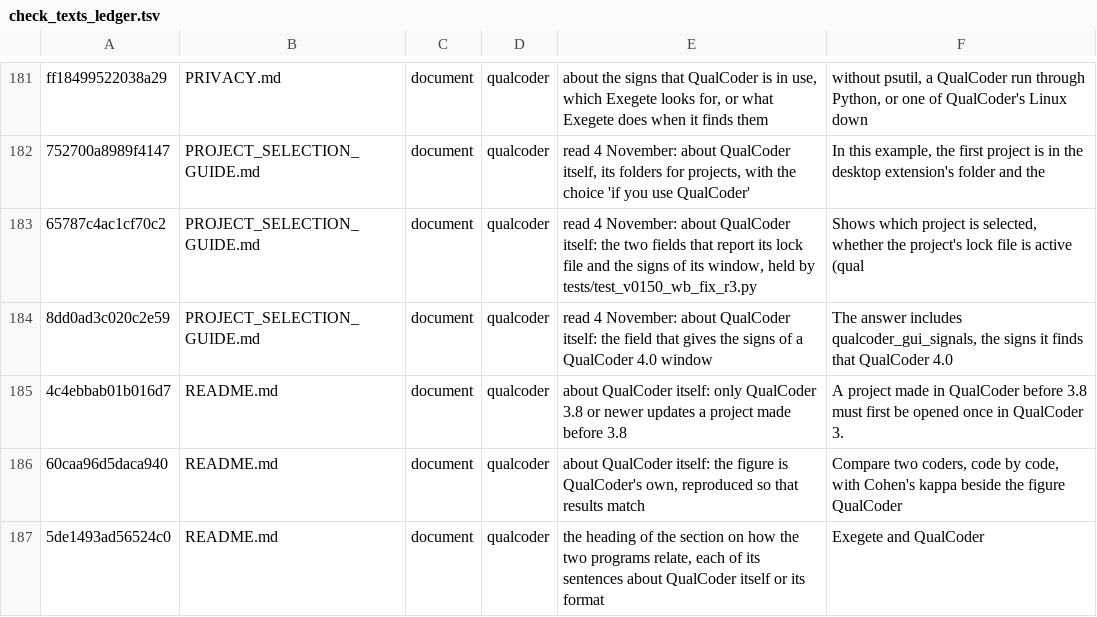
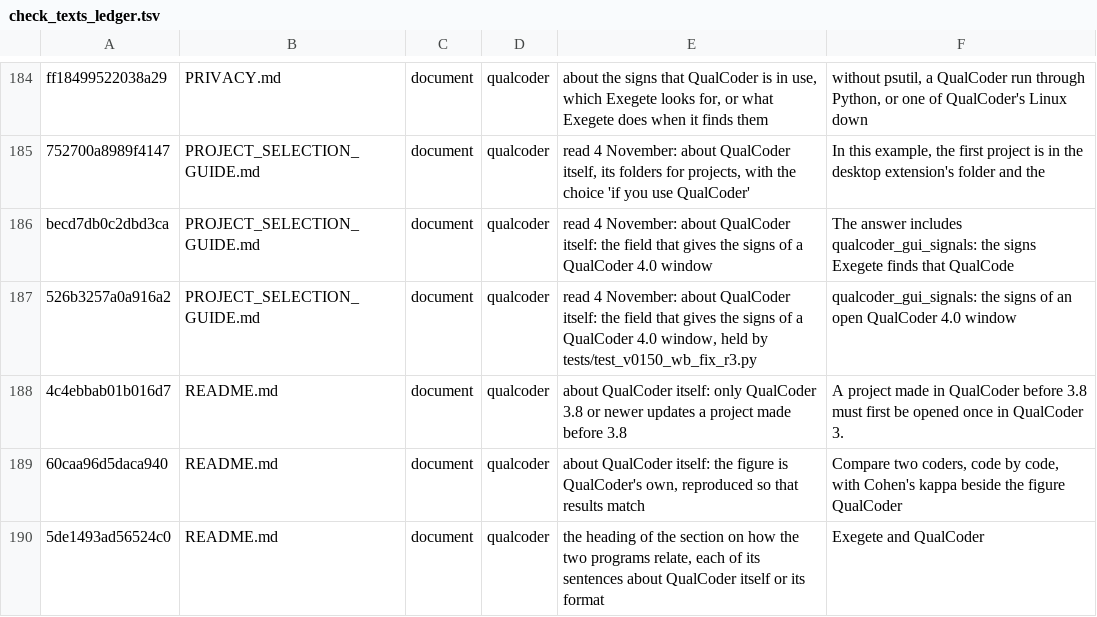
Before and after one commit to nicotem/exegete, a TSV file: scripts/check_texts_ledger.tsv, drawn as a sheet; only a part is shown, gaps mark what is left out; the diff covers the shown part only.

```diff
--- a/scripts/check_texts_ledger.tsv
+++ b/scripts/check_texts_ledger.tsv
@@ -182,4 +185,4 @@ ff18499522038a29	PRIVACY.md	document	qualcoder	about the signs that QualCoder is
 752700a8989f4147	PROJECT_SELECTION_GUIDE.md	document	qualcoder	read 4 November: about QualCoder itself, its folders for projects, with the choice 'if you use QualCoder'	In this example, the first project is in the desktop extension's folder and the
-65787c4ac1cf70c2	PROJECT_SELECTION_GUIDE.md	document	qualcoder	read 4 November: about QualCoder itself: the two fields that report its lock file and the signs of its window, held by tests/test_v0150_wb_fix_r3.py	Shows which project is selected, whether the project's lock file is active (qual
-8dd0ad3c020c2e59	PROJECT_SELECTION_GUIDE.md	document	qualcoder	read 4 November: about QualCoder itself: the field that gives the signs of a QualCoder 4.0 window	The answer includes qualcoder_gui_signals, the signs it finds that QualCoder 4.0
+becd7db0c2dbd3ca	PROJECT_SELECTION_GUIDE.md	document	qualcoder	read 4 November: about QualCoder itself: the field that gives the signs of a QualCoder 4.0 window	The answer includes qualcoder_gui_signals: the signs Exegete finds that QualCode
+526b3257a0a916a2	PROJECT_SELECTION_GUIDE.md	document	qualcoder	read 4 November: about QualCoder itself: the field that gives the signs of a QualCoder 4.0 window, held by tests/test_v0150_wb_fix_r3.py	qualcoder_gui_signals: the signs of an open QualCoder 4.0 window
 4c4ebbab01b016d7	README.md	document	qualcoder	about QualCoder itself: only QualCoder 3.8 or newer updates a project made before 3.8	A project made in QualCoder before 3.8 must first be opened once in QualCoder 3.
```
Also changed, not shown: 5 added rows, 2 removed rows and 20 edited cells elsewhere in this file, 12 other files.
